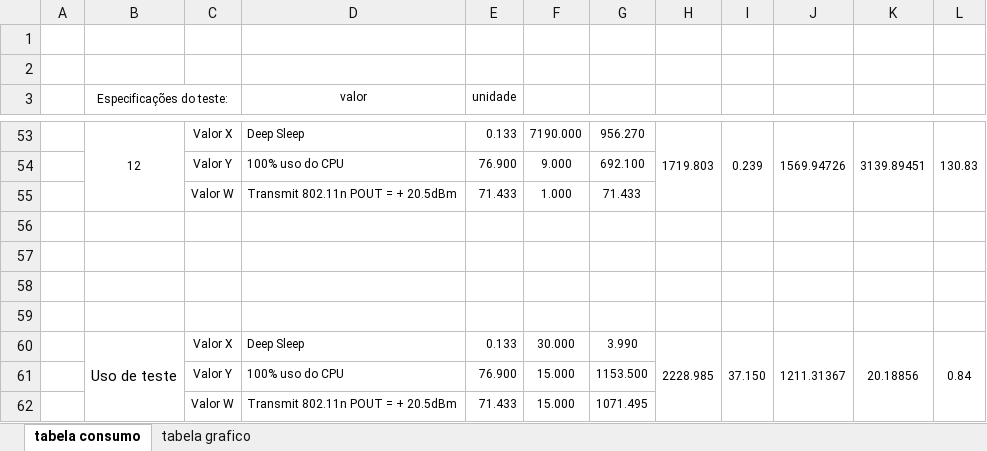
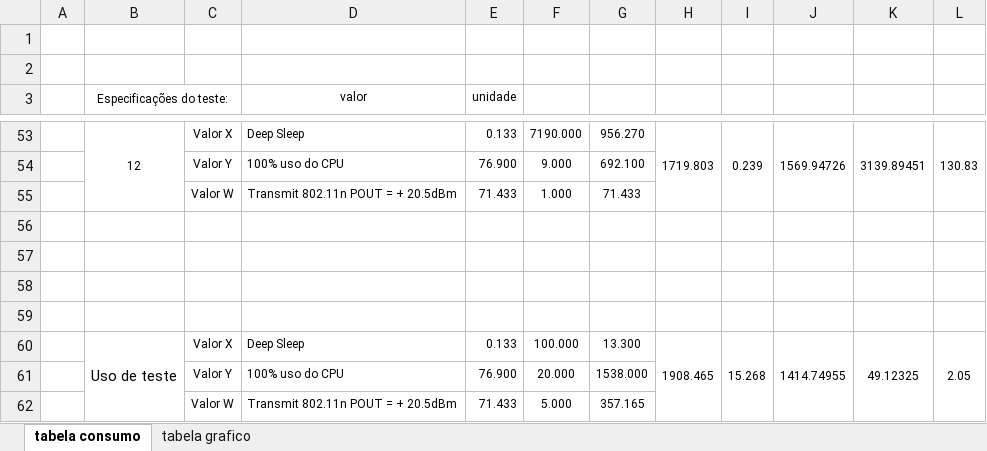
Before and after one commit to W8jonas/Internet-das-Vacas, an Excel workbook: relatorios/tabela testes consumo.xlsx, sheet tabela consumo, drawn as a sheet; only a part is shown, gaps mark what is left out; values as stored, in another font and other column widths than the file's, no borders; removed rows and columns are numbered as before the commit, all else as after; the diff names each change by its address in the sheet, - before the commit and + after, or states it on an @@ line.

Commit message:
Planilhas monitoramento tensao; Banner att; Relatorio planeta inovacao att; att em codigos - modificacoes genericas

```diff
--- a/relatorios/tabela testes consumo.xlsx (sheet tabela consumo)
+++ b/relatorios/tabela testes consumo.xlsx (sheet tabela consumo)
-row 60:  | Uso de teste | Valor X | Deep Sleep | 0.133 | 30.000 | 3.990 | 2228.985 | 37.150 | 1211.31367 | 20.18856 | 0.84
+row 60:  | Uso de teste | Valor X | Deep Sleep | 0.133 | 100.000 | 13.300 | 1908.465 | 15.268 | 1414.74955 | 49.12325 | 2.05
-F61: 15.000
+F61: 20.000
-G61: 1153.500
+G61: 1538.000
-F62: 15.000
+F62: 5.000
-G62: 1071.495
+G62: 357.165
```
Also changed, not shown: charts or pictures, 10 other files.
